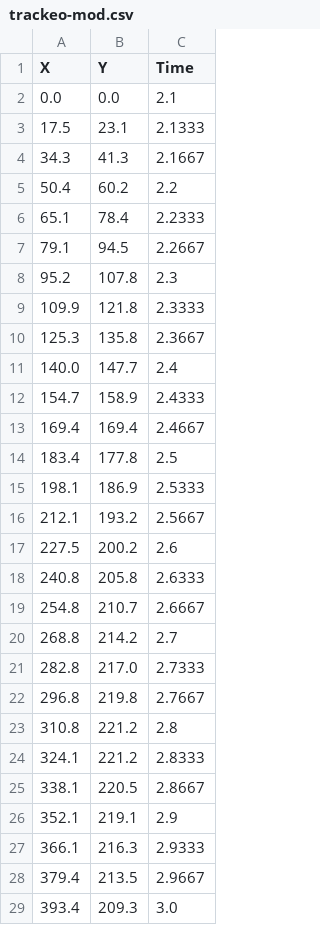
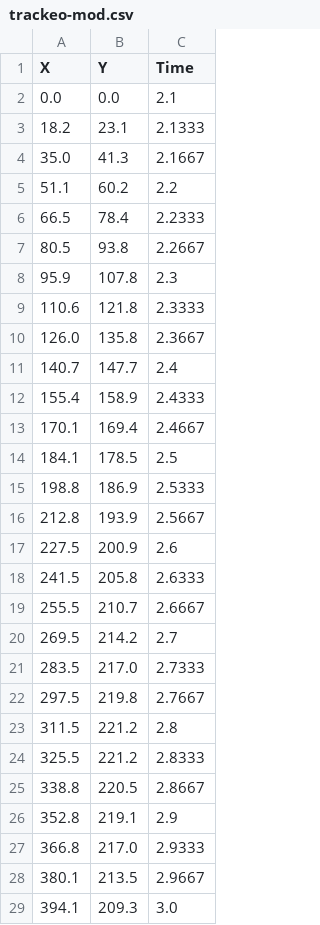
Before and after one commit to Chicago-Fisicos/proyecto-fisica, a CSV file: src/fran/trackeo-mod.csv, drawn as a sheet; only a part is shown; the diff covers the shown part only.

Commit message:
Commit - Fix Trackeo

```diff
--- a/src/fran/trackeo-mod.csv
+++ b/src/fran/trackeo-mod.csv
@@ -2,28 +2,28 @@ X,Y,Time
 0.0,0.0,2.1
-17.5,23.1,2.1333
-34.3,41.3,2.1667
-50.4,60.2,2.2
-65.1,78.4,2.2333
-79.1,94.5,2.2667
-95.2,107.8,2.3
-109.9,121.8,2.3333
-125.3,135.8,2.3667
-140.0,147.7,2.4
-154.7,158.9,2.4333
-169.4,169.4,2.4667
-183.4,177.8,2.5
-198.1,186.9,2.5333
-212.1,193.2,2.5667
-227.5,200.2,2.6
-240.8,205.8,2.6333
-254.8,210.7,2.6667
-268.8,214.2,2.7
-282.8,217.0,2.7333
-296.8,219.8,2.7667
-310.8,221.2,2.8
-324.1,221.2,2.8333
-338.1,220.5,2.8667
-352.1,219.1,2.9
-366.1,216.3,2.9333
-379.4,213.5,2.9667
-393.4,209.3,3.0
+18.2,23.1,2.1333
+35.0,41.3,2.1667
+51.1,60.2,2.2
+66.5,78.4,2.2333
+80.5,93.8,2.2667
+95.9,107.8,2.3
+110.6,121.8,2.3333
+126.0,135.8,2.3667
+140.7,147.7,2.4
+155.4,158.9,2.4333
+170.1,169.4,2.4667
+184.1,178.5,2.5
+198.8,186.9,2.5333
+212.8,193.9,2.5667
+227.5,200.9,2.6
+241.5,205.8,2.6333
+255.5,210.7,2.6667
+269.5,214.2,2.7
+283.5,217.0,2.7333
+297.5,219.8,2.7667
+311.5,221.2,2.8
+325.5,221.2,2.8333
+338.8,220.5,2.8667
+352.8,219.1,2.9
+366.8,217.0,2.9333
+380.1,213.5,2.9667
+394.1,209.3,3.0
```
Also changed, not shown: 4 added rows, 4 removed rows and 8 edited cells elsewhere in this file, src/fran/trackeo-original.csv, 2 other files.
